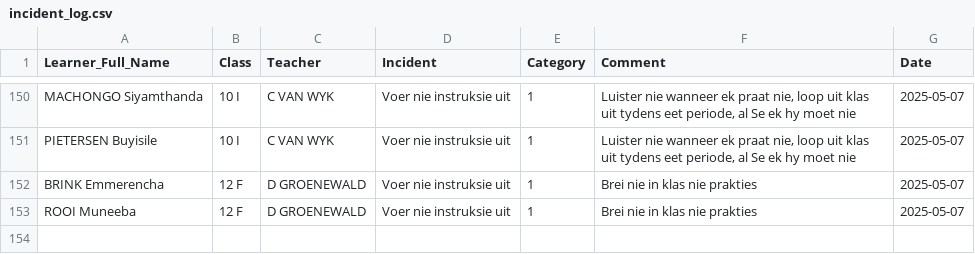
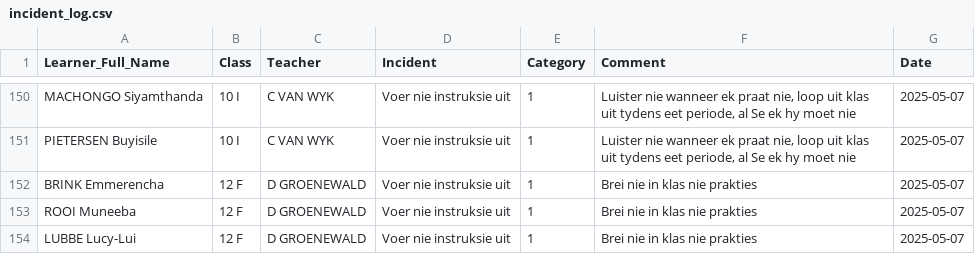
Before and after one commit to arnoldtRealph/insident, a CSV file: incident_log.csv, drawn as a sheet; only a part is shown, gaps mark what is left out.

Commit message:
Updated incident_log.csv with new incident

```diff
--- a/incident_log.csv
+++ b/incident_log.csv
@@ -191 +191,2 @@ BRINK Emmerencha,12 F,D GROENEWALD,Voer nie instruksie uit,1,Brei nie in klas ni
 ROOI Muneeba,12 F,D GROENEWALD,Voer nie instruksie uit,1,Brei nie in klas nie prakties,2025-05-07
+LUBBE Lucy-Lui,12 F,D GROENEWALD,Voer nie instruksie uit,1,Brei nie in klas nie prakties,2025-05-07
```
